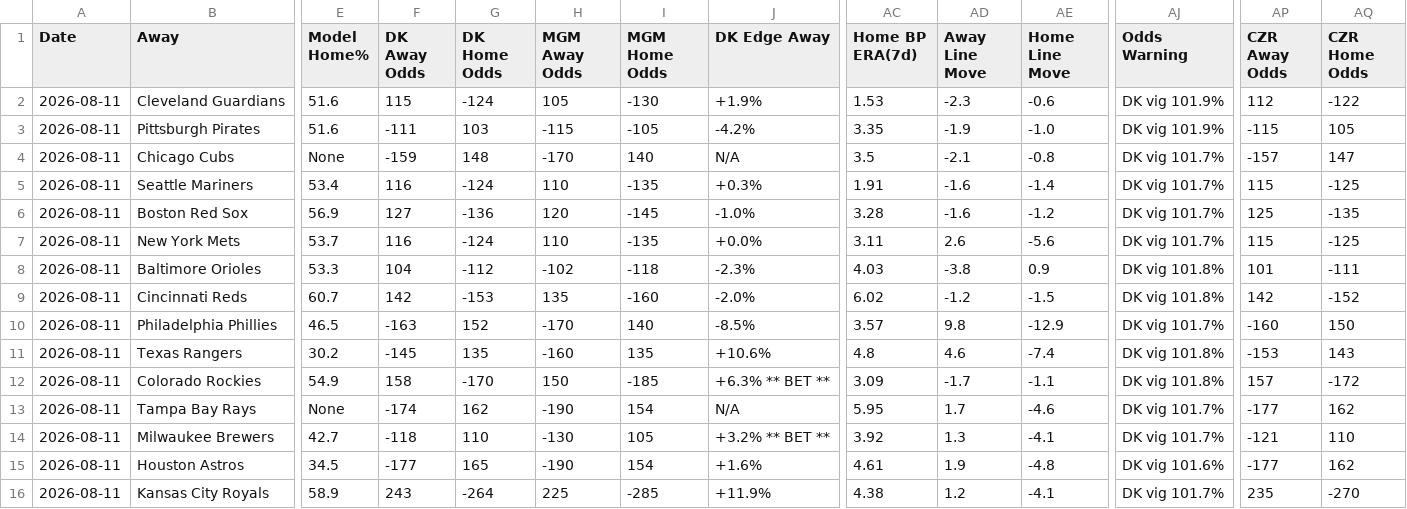
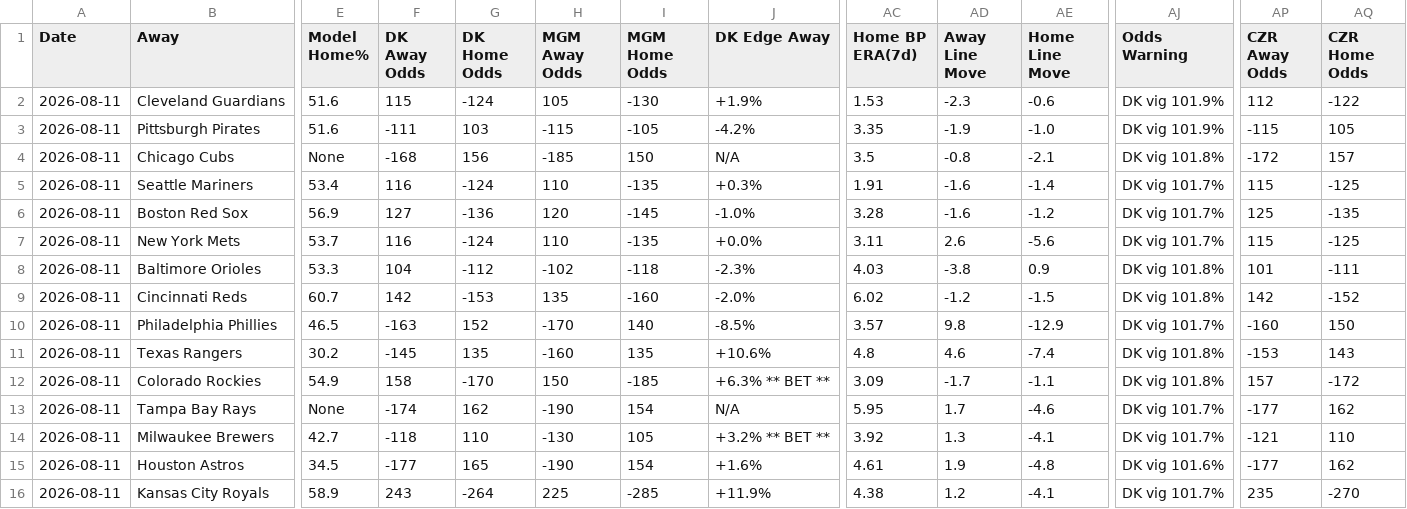
Before and after one commit to myles00price/baseball-model, a CSV file: picks_2026-08-11.csv, drawn as a sheet; only a part is shown, gaps mark what is left out; the diff names each change by its address in the sheet, - before the commit and + after, or states it on an @@ line.

```diff
--- a/picks_2026-08-11.csv
+++ b/picks_2026-08-11.csv
-F4 (DK Away Odds): -159
+F4 (DK Away Odds): -168
-G4 (DK Home Odds): 148
+G4 (DK Home Odds): 156
-H4 (MGM Away Odds): -170
+H4 (MGM Away Odds): -185
-I4 (MGM Home Odds): 140
+I4 (MGM Home Odds): 150
-AD4 (Away Line Move): -2.1
+AD4 (Away Line Move): -0.8
-AE4 (Home Line Move): -0.8
+AE4 (Home Line Move): -2.1
-AJ4 (Odds Warning): DK vig 101.7%
+AJ4 (Odds Warning): DK vig 101.8%
-AP4 (CZR Away Odds): -157
+AP4 (CZR Away Odds): -172
-AQ4 (CZR Home Odds): 147
+AQ4 (CZR Home Odds): 157
```
Also changed, not shown: 1 other file.
